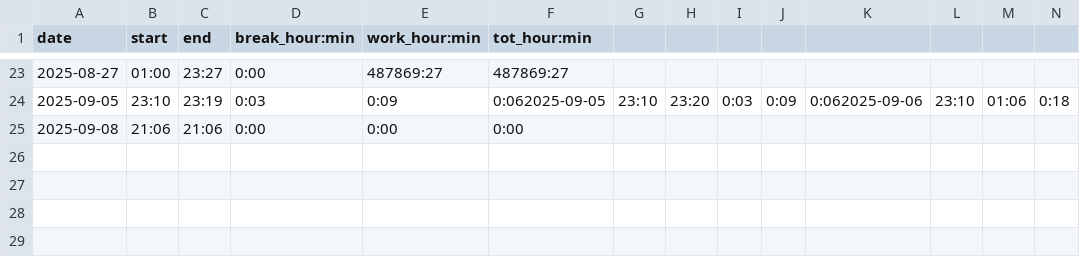
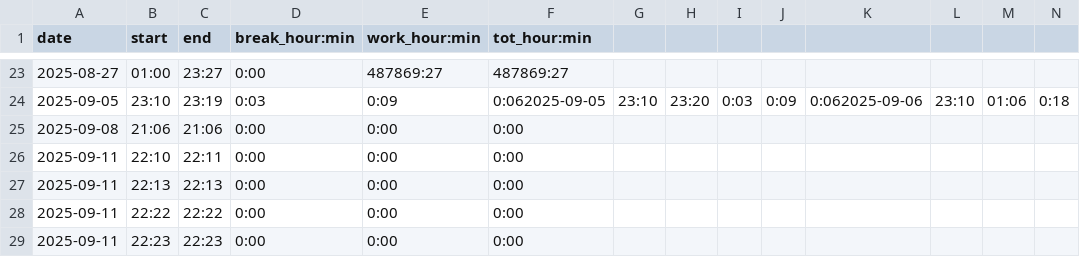
Before and after one commit to adammostrom/timelogger, a CSV file: TEST_logged_times.csv, drawn as a sheet; only a part is shown, gaps mark what is left out; rows hold the shown columns only; the diff names each change by its address in the sheet, - before the commit and + after, or states it on an @@ line.

```diff
--- a/TEST_logged_times.csv
+++ b/TEST_logged_times.csv
+row 26: 2025-09-11 | 22:10 | 22:11 | 0:00 | 0:00 | 0:00
+row 27: 2025-09-11 | 22:13 | 22:13 | 0:00 | 0:00 | 0:00
+row 28: 2025-09-11 | 22:22 | 22:22 | 0:00 | 0:00 | 0:00
+row 29: 2025-09-11 | 22:23 | 22:23 | 0:00 | 0:00 | 0:00
```
Also changed, not shown: study_hours.csv, 11 other files.
